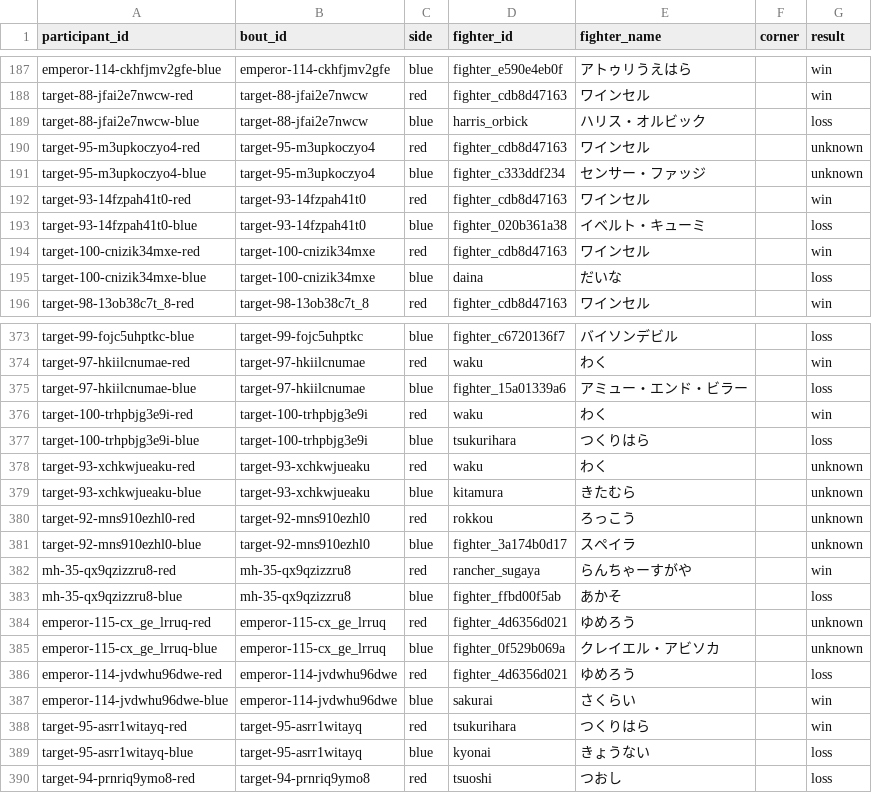
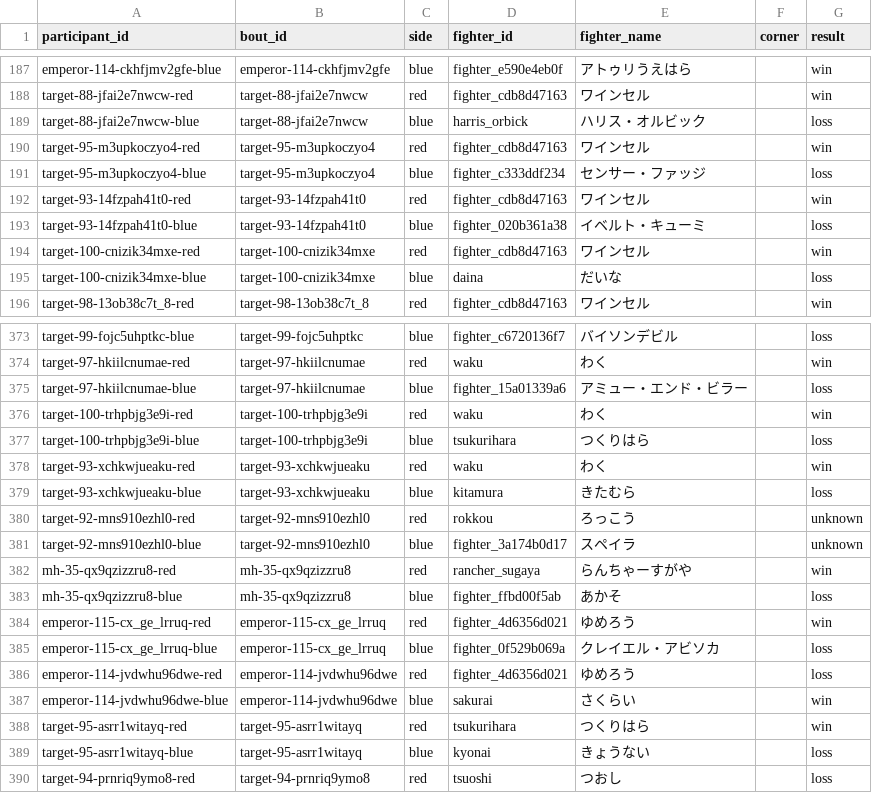
Before and after one commit to takano32/arakaku, a CSV file: data-src/bout_participants.csv, drawn as a sheet; only a part is shown, gaps mark what is left out.

```diff
--- a/data-src/bout_participants.csv
+++ b/data-src/bout_participants.csv
@@ -189,4 +189,4 @@ target-88-jfai2e7nwcw-red,target-88-jfai2e7nwcw,red,fighter_cdb8d47163,ワイン
 target-88-jfai2e7nwcw-blue,target-88-jfai2e7nwcw,blue,harris_orbick,ハリス・オルビック,,loss
-target-95-m3upkoczyo4-red,target-95-m3upkoczyo4,red,fighter_cdb8d47163,ワインセル,,unknown
-target-95-m3upkoczyo4-blue,target-95-m3upkoczyo4,blue,fighter_c333ddf234,センサー・ファッジ,,unknown
+target-95-m3upkoczyo4-red,target-95-m3upkoczyo4,red,fighter_cdb8d47163,ワインセル,,win
+target-95-m3upkoczyo4-blue,target-95-m3upkoczyo4,blue,fighter_c333ddf234,センサー・ファッジ,,loss
 target-93-14fzpah41t0-red,target-93-14fzpah41t0,red,fighter_cdb8d47163,ワインセル,,win
@@ -377,4 +377,4 @@ target-100-trhpbjg3e9i-red,target-100-trhpbjg3e9i,red,waku,わく,,win
 target-100-trhpbjg3e9i-blue,target-100-trhpbjg3e9i,blue,tsukurihara,つくりはら,,loss
-target-93-xchkwjueaku-red,target-93-xchkwjueaku,red,waku,わく,,unknown
-target-93-xchkwjueaku-blue,target-93-xchkwjueaku,blue,kitamura,きたむら,,unknown
+target-93-xchkwjueaku-red,target-93-xchkwjueaku,red,waku,わく,,win
+target-93-xchkwjueaku-blue,target-93-xchkwjueaku,blue,kitamura,きたむら,,loss
 target-92-mns910ezhl0-red,target-92-mns910ezhl0,red,rokkou,ろっこう,,unknown
@@ -383,4 +383,4 @@ mh-35-qx9qzizzru8-red,mh-35-qx9qzizzru8,red,rancher_sugaya,らんちゃーすが
 mh-35-qx9qzizzru8-blue,mh-35-qx9qzizzru8,blue,fighter_ffbd00f5ab,あかそ,,loss
-emperor-115-cx_ge_lrruq-red,emperor-115-cx_ge_lrruq,red,fighter_4d6356d021,ゆめろう,,unknown
-emperor-115-cx_ge_lrruq-blue,emperor-115-cx_ge_lrruq,blue,fighter_0f529b069a,クレイエル・アビソカ,,unknown
+emperor-115-cx_ge_lrruq-red,emperor-115-cx_ge_lrruq,red,fighter_4d6356d021,ゆめろう,,win
+emperor-115-cx_ge_lrruq-blue,emperor-115-cx_ge_lrruq,blue,fighter_0f529b069a,クレイエル・アビソカ,,loss
 emperor-114-jvdwhu96dwe-red,emperor-114-jvdwhu96dwe,red,fighter_4d6356d021,ゆめろう,,loss
```
Also changed, not shown: data-src/bouts.csv.
